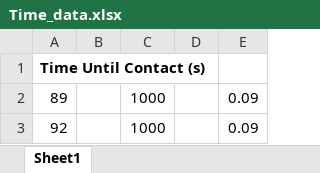
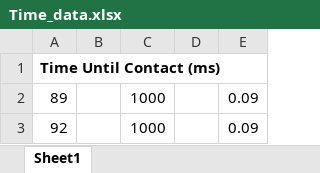
Before and after one commit to gmcard/Chai_et_al_2025_ProcB, an Excel workbook: Analysis/Time of Contact/Time/Time_data.xlsx, sheet Sheet1, drawn as a sheet; only a part is shown; values as stored, in another font and other column widths than the file's, no borders; the diff names each change by its address in the sheet, - before the commit and + after, or states it on an @@ line.

```diff
--- a/Analysis/Time of Contact/Time/Time_data.xlsx (sheet Sheet1)
+++ b/Analysis/Time of Contact/Time/Time_data.xlsx (sheet Sheet1)
-A1: Time Until Contact (s)
+A1: Time Until Contact (ms)
```
Also changed, not shown: 1 other file.
